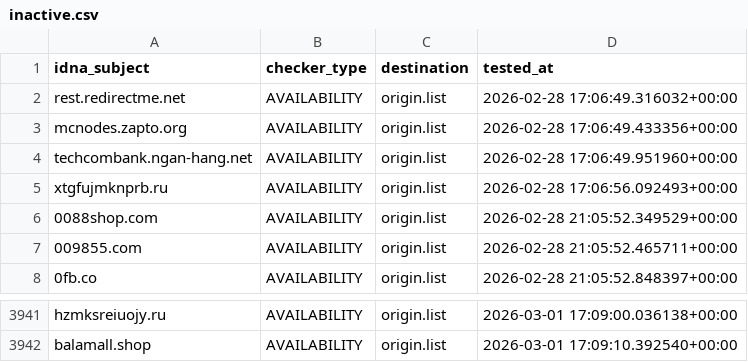
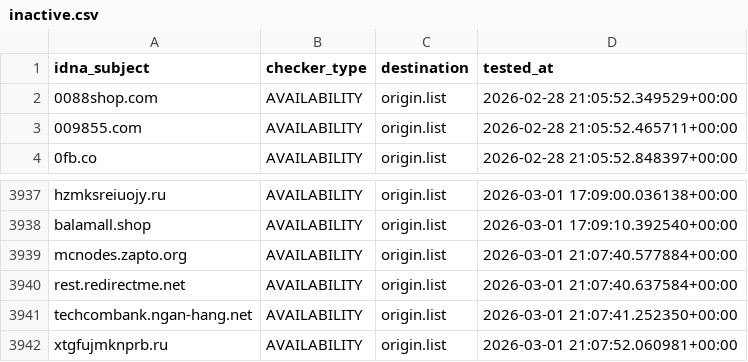
Before and after one commit to bigdargon/hostsVN-threat-dead-hosts, a CSV file: .pyfunceble/inactive.csv, drawn as a sheet; only a part is shown, gaps mark what is left out.

```diff
--- a/.pyfunceble/inactive.csv
+++ b/.pyfunceble/inactive.csv
@@ -1,6 +1,2 @@
 idna_subject,checker_type,destination,tested_at
-rest.redirectme.net,AVAILABILITY,origin.list,2026-02-28 17:06:49.316032+00:00
-mcnodes.zapto.org,AVAILABILITY,origin.list,2026-02-28 17:06:49.433356+00:00
-techcombank.ngan-hang.net,AVAILABILITY,origin.list,2026-02-28 17:06:49.951960+00:00
-xtgfujmknprb.ru,AVAILABILITY,origin.list,2026-02-28 17:06:56.092493+00:00
 0088shop.com,AVAILABILITY,origin.list,2026-02-28 21:05:52.349529+00:00
@@ -3942 +3938,5 @@ hzmksreiuojy.ru,AVAILABILITY,origin.list,2026-03-01 17:09:00.036138+00:00
 balamall.shop,AVAILABILITY,origin.list,2026-03-01 17:09:10.392540+00:00
+mcnodes.zapto.org,AVAILABILITY,origin.list,2026-03-01 21:07:40.577884+00:00
+rest.redirectme.net,AVAILABILITY,origin.list,2026-03-01 21:07:40.637584+00:00
+techcombank.ngan-hang.net,AVAILABILITY,origin.list,2026-03-01 21:07:41.252350+00:00
+xtgfujmknprb.ru,AVAILABILITY,origin.list,2026-03-01 21:07:52.060981+00:00
```
Also changed, not shown: 13 other files.
